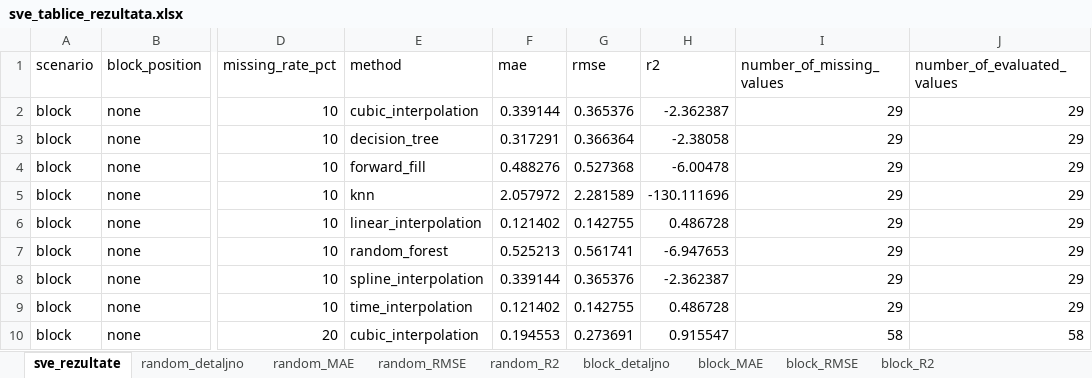
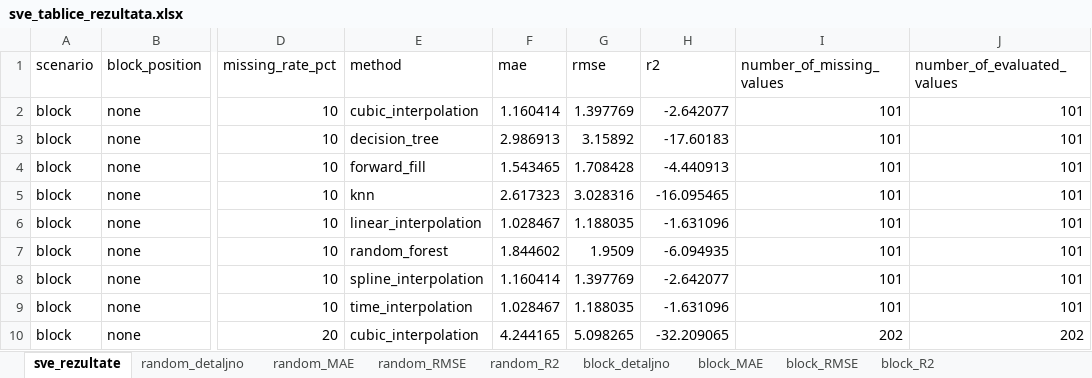
Before and after one commit to cokoman1811/diplomski-u-cu, an Excel workbook: results/tablice/sve_tablice_rezultata.xlsx, sheet sve_rezultate, drawn as a sheet; only a part is shown, gaps mark what is left out; values as stored, in another font and other column widths than the file's, no borders; the diff covers the shown part only; the diff names each change by its address in the sheet, - before the commit and + after, or states it on an @@ line.

```diff
--- a/results/tablice/sve_tablice_rezultata.xlsx (sheet sve_rezultate)
+++ b/results/tablice/sve_tablice_rezultata.xlsx (sheet sve_rezultate)
-F2 (mae): 0.339144
+F2 (mae): 1.160414
-G2 (rmse): 0.365376
+G2 (rmse): 1.397769
-H2 (r2): -2.362387
+H2 (r2): -2.642077
-I2:I9 (number_of_missing_values): 29
+I2:I9 (number_of_missing_values): 101
-J2:J9 (number_of_evaluated_values): 29
+J2:J9 (number_of_evaluated_values): 101
-F3 (mae): 0.317291
+F3 (mae): 2.986913
-G3 (rmse): 0.366364
+G3 (rmse): 3.15892
-H3 (r2): -2.38058
+H3 (r2): -17.60183
-F4 (mae): 0.488276
+F4 (mae): 1.543465
-G4 (rmse): 0.527368
+G4 (rmse): 1.708428
-H4 (r2): -6.00478
+H4 (r2): -4.440913
-F5 (mae): 2.057972
+F5 (mae): 2.617323
-G5 (rmse): 2.281589
+G5 (rmse): 3.028316
-H5 (r2): -130.111696
+H5 (r2): -16.095465
-F6 (mae): 0.121402
+F6 (mae): 1.028467
-G6 (rmse): 0.142755
+G6 (rmse): 1.188035
-H6 (r2): 0.486728
+H6 (r2): -1.631096
-F7 (mae): 0.525213
+F7 (mae): 1.844602
-G7 (rmse): 0.561741
+G7 (rmse): 1.9509
-H7 (r2): -6.947653
+H7 (r2): -6.094935
-F8 (mae): 0.339144
+F8 (mae): 1.160414
-G8 (rmse): 0.365376
+G8 (rmse): 1.397769
-H8 (r2): -2.362387
+H8 (r2): -2.642077
-F9 (mae): 0.121402
+F9 (mae): 1.028467
-G9 (rmse): 0.142755
+G9 (rmse): 1.188035
-H9 (r2): 0.486728
+H9 (r2): -1.631096
-F10 (mae): 0.194553
+F10 (mae): 4.244165
-G10 (rmse): 0.273691
+G10 (rmse): 5.098265
-H10 (r2): 0.915547
+H10 (r2): -32.209065
-I10 (number_of_missing_values): 58
+I10 (number_of_missing_values): 202
-J10 (number_of_evaluated_values): 58
+J10 (number_of_evaluated_values): 202
```
Also changed, not shown: 1555 edited cells elsewhere in this sheet, sheet block_detaljno, sheet block_end_detaljno, sheet random_detaljno, sheet block_middle_detaljno, sheet block_start_detaljno, sheet block_start_RMSE, 14 more sheets, 58 other files.
